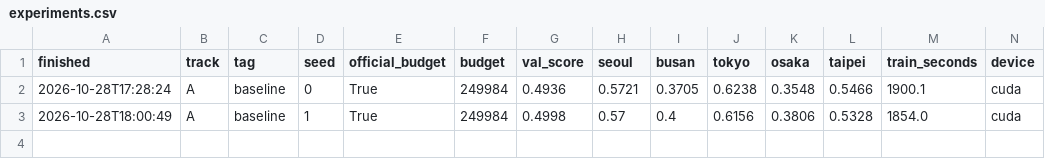
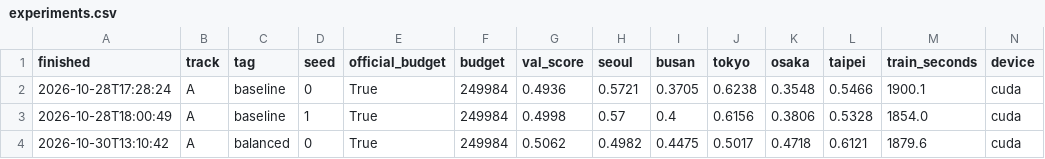
Before and after one commit to As-To/mas1004-assignment2, a CSV file: experiments.csv, drawn as a sheet; only a part is shown; rows hold the shown columns only; the diff names each change by its address in the sheet, - before the commit and + after, or states it on an @@ line.

Commit message:
Record balanced experiment results

```diff
--- a/experiments.csv
+++ b/experiments.csv
+row 4: 2026-10-30T13:10:42 | A | balanced | 0 | True | 249984 | 0.5062 | 0.4982 | 0.4475 | 0.5017 | 0.4718 | 0.6121 | 1879.6 | cuda
```
Also changed, not shown: 1 other file.
